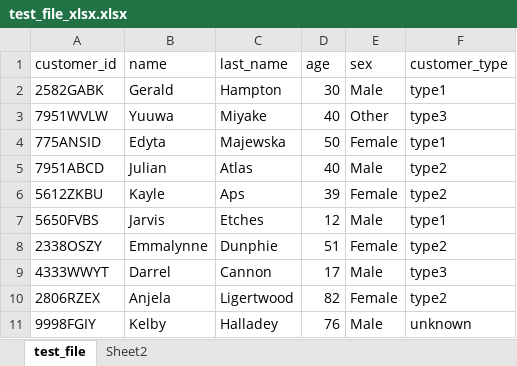
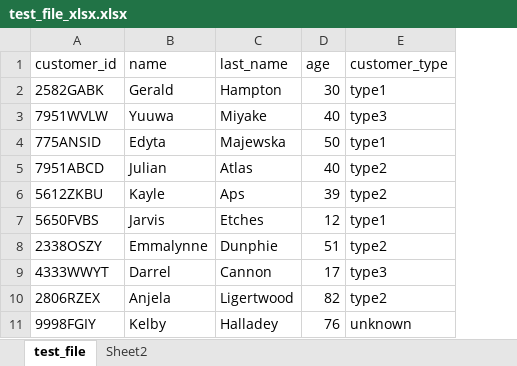
Before and after one commit to julian-atlasovich-iris/file-validator, an Excel workbook: test_file_xlsx.xlsx, sheet test_file, drawn as a sheet; only a part is shown; values as stored, in another font and other column widths than the file's, no borders; the diff names each change by its address in the sheet, - before the commit and + after, or states it on an @@ line.

```diff
--- a/test_file_xlsx.xlsx (sheet test_file)
+++ b/test_file_xlsx.xlsx (sheet test_file)
-column E (sex), rows 2-11: Male | Other | Female | Male | Female | Male | Female | Male | Female | Male
```
Also changed, not shown: sheet Sheet2, 2 other files.
